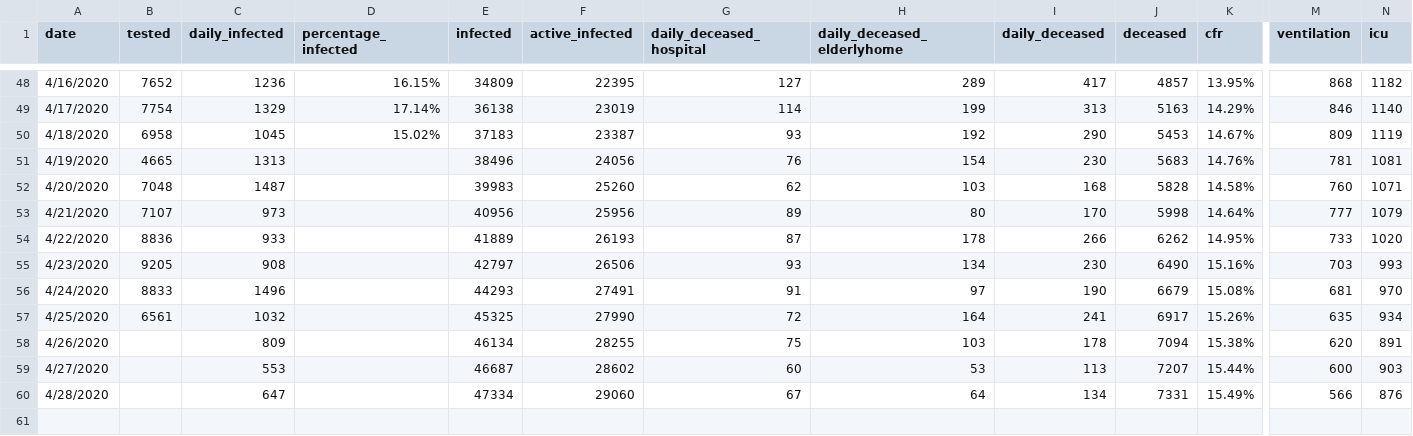
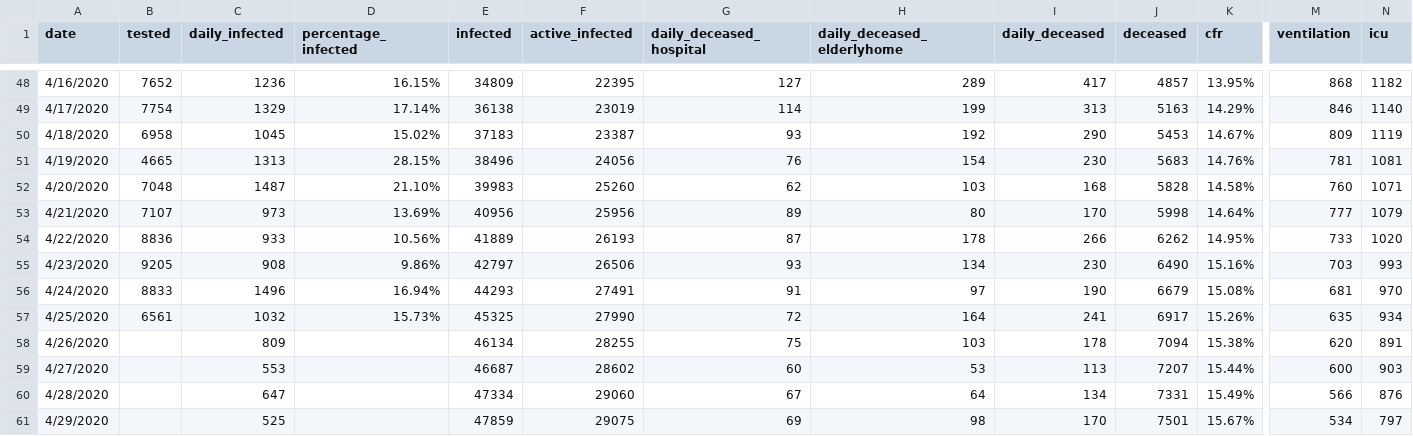
Before and after one commit to sdiepend/stayinyourkot, a CSV file: data/COVID19_Belgium_cases.csv, drawn as a sheet; only a part is shown, gaps mark what is left out; rows hold the shown columns only; the diff names each change by its address in the sheet, - before the commit and + after, or states it on an @@ line.

```diff
--- a/data/COVID19_Belgium_cases.csv
+++ b/data/COVID19_Belgium_cases.csv
-D51 (percentage_infected): (empty)
+D51 (percentage_infected): 28.15%
-D52 (percentage_infected): (empty)
+D52 (percentage_infected): 21.10%
-D53 (percentage_infected): (empty)
+D53 (percentage_infected): 13.69%
-D54 (percentage_infected): (empty)
+D54 (percentage_infected): 10.56%
-D55 (percentage_infected): (empty)
+D55 (percentage_infected): 9.86%
-D56 (percentage_infected): (empty)
+D56 (percentage_infected): 16.94%
-D57 (percentage_infected): (empty)
+D57 (percentage_infected): 15.73%
+row 61: 4/29/2020 |  | 525 |  | 47859 | 29075 | 69 | 98 | 170 | 7501 | 15.67% | 534 | 797
```
Also changed, not shown: data/COVID19_Belgium_growth.csv.
